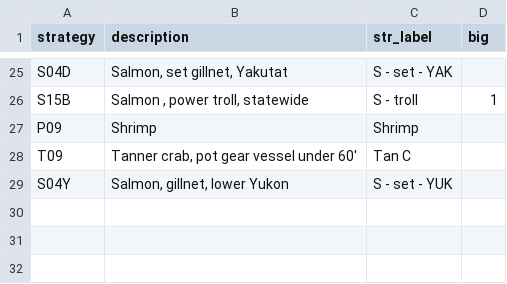
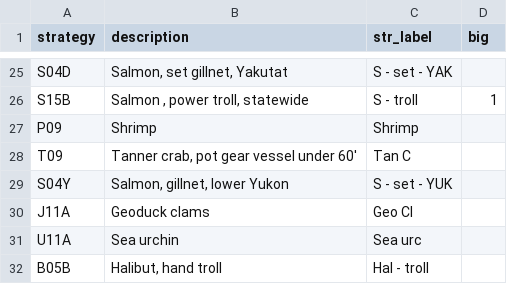
Before and after one commit to NCEAS/pfx-commercial, a CSV file: data/strategies-labels.csv, drawn as a sheet; only a part is shown, gaps mark what is left out; the diff names each change by its address in the sheet, - before the commit and + after, or states it on an @@ line.

Commit message:
Implement two-stage n_pholders filtering
Otherwise we were losing data for many years for some strategies

```diff
--- a/data/strategies-labels.csv
+++ b/data/strategies-labels.csv
+row 30: J11A | Geoduck clams | Geo Cl
+row 31: U11A | Sea urchin | Sea urc
+row 32: B05B | Halibut, hand troll | Hal - troll
```
Also changed, not shown: 1 other file.
